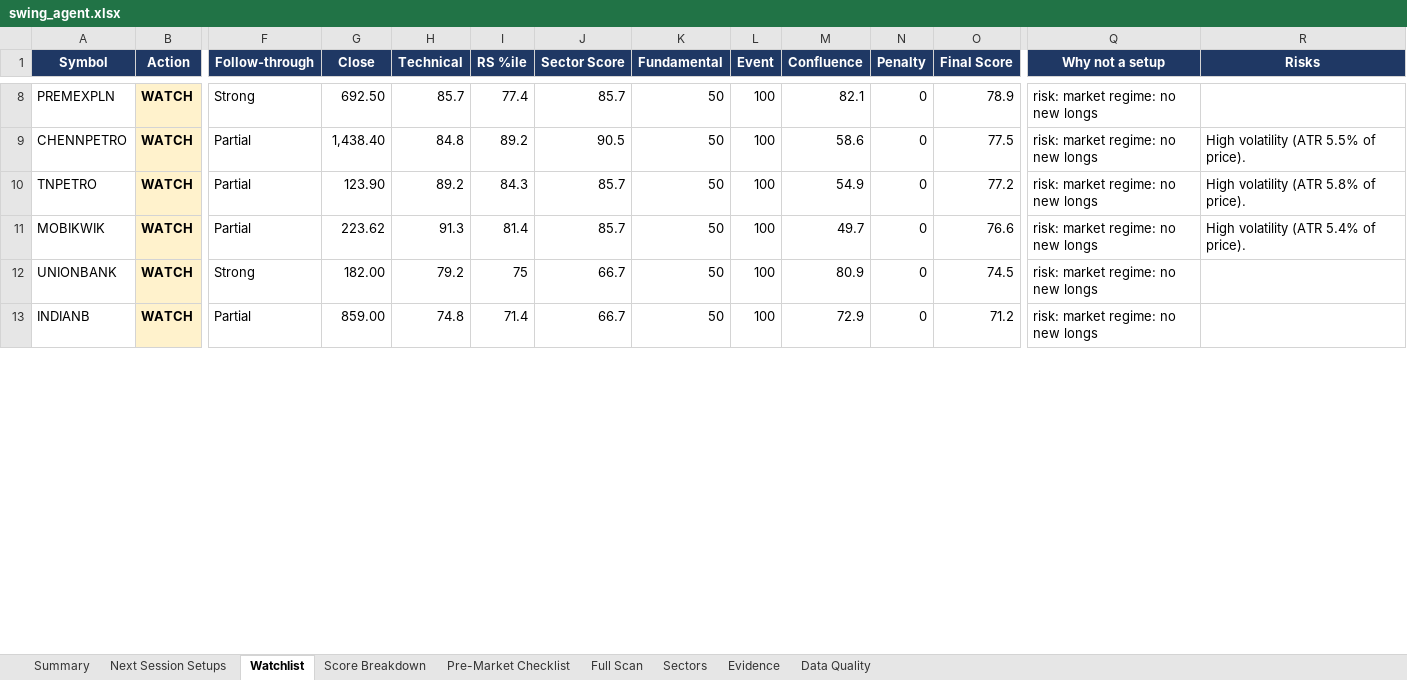
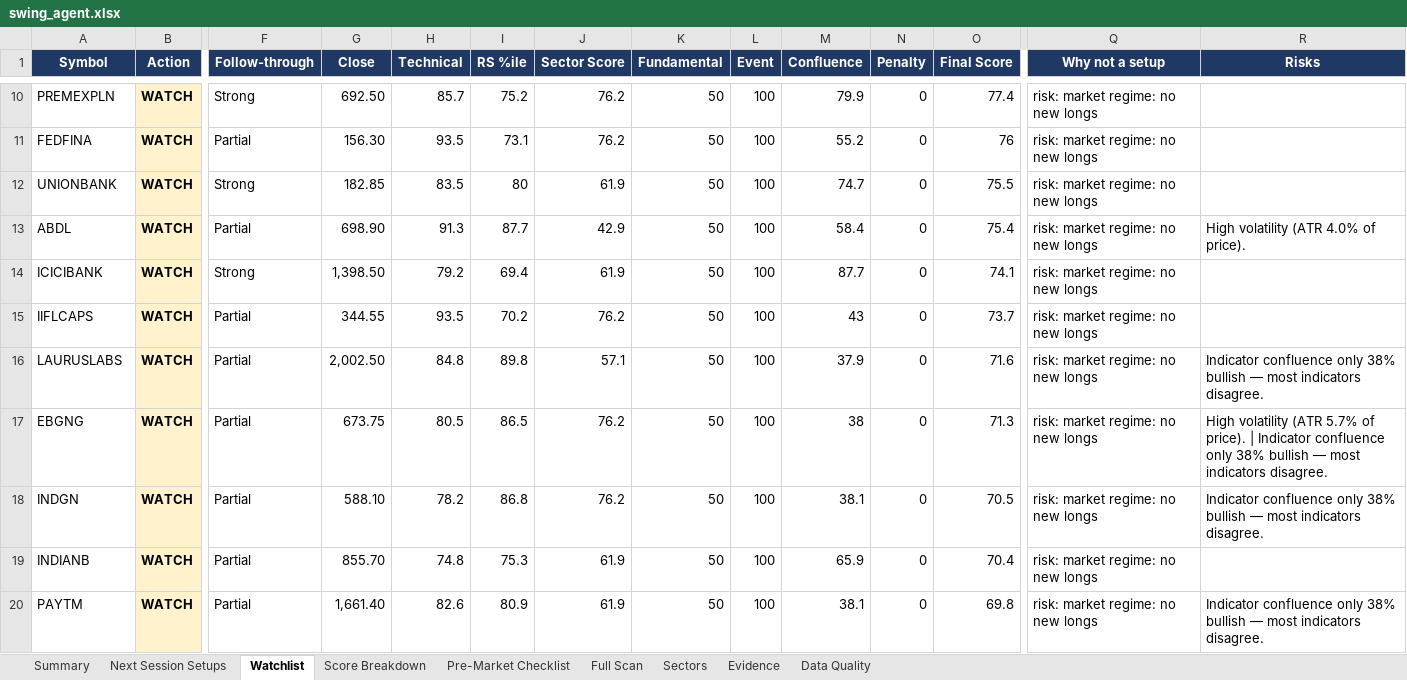
Before and after one commit to KGR1516/Srikanth-swing-trade-agent-fullnse-, an Excel workbook: data/output/swing_agent.xlsx, sheet Watchlist, drawn as a sheet; only a part is shown, gaps mark what is left out; values as stored, in another font and other column widths than the file's, no borders; conditional formats not drawn; removed rows and columns are numbered as before the commit, all else as after; rows hold the shown columns only; the diff covers the shown part only; the diff names each change by its address in the sheet, - before the commit and + after, or states it on an @@ line.

```diff
--- a/data/output/swing_agent.xlsx (sheet Watchlist)
+++ b/data/output/swing_agent.xlsx (sheet Watchlist)
-I10 (RS %ile): 77.4
+I10 (RS %ile): 75.2
-J10 (Sector Score): 85.7
+J10 (Sector Score): 76.2
-M10 (Confluence): 82.1
+M10 (Confluence): 79.9
-O10 (Final Score): 78.9
+O10 (Final Score): 77.4
-row 9: CHENNPETRO | WATCH | Partial | 1,438.40 | 84.8 | 89.2 | 90.5 | 50 | 100 | 58.6 | 0 | 77.5 | risk: market regime: no new longs | High volatility (ATR 5.5% of price).
-A11 (Symbol): TNPETRO
+A11 (Symbol): FEDFINA
-G11 (Close): 123.90
+G11 (Close): 156.30
-H11 (Technical): 89.2
+H11 (Technical): 93.5
-I11 (RS %ile): 84.3
+I11 (RS %ile): 73.1
-J11 (Sector Score): 85.7
+J11 (Sector Score): 76.2
-M11 (Confluence): 54.9
+M11 (Confluence): 55.2
-O11 (Final Score): 77.2
+O11 (Final Score): 76
-R11 (Risks): High volatility (ATR 5.8% of price).
+R11 (Risks): (empty)
-row 11: MOBIKWIK | WATCH | Partial | 223.62 | 91.3 | 81.4 | 85.7 | 50 | 100 | 49.7 | 0 | 76.6 | risk: market regime: no new longs | High volatility (ATR 5.4% of price).
-G12 (Close): 182.00
+G12 (Close): 182.85
-H12 (Technical): 79.2
+H12 (Technical): 83.5
-I12 (RS %ile): 75
+I12 (RS %ile): 80
-J12 (Sector Score): 66.7
+J12 (Sector Score): 61.9
-M12 (Confluence): 80.9
+M12 (Confluence): 74.7
-O12 (Final Score): 74.5
+O12 (Final Score): 75.5
+row 13: ABDL | WATCH | Partial | 698.90 | 91.3 | 87.7 | 42.9 | 50 | 100 | 58.4 | 0 | 75.4 | risk: market regime: no new longs | High volatility (ATR 4.0% of price).
+row 14: ICICIBANK | WATCH | Strong | 1,398.50 | 79.2 | 69.4 | 61.9 | 50 | 100 | 87.7 | 0 | 74.1 | risk: market regime: no new longs
+row 15: IIFLCAPS | WATCH | Partial | 344.55 | 93.5 | 70.2 | 76.2 | 50 | 100 | 43 | 0 | 73.7 | risk: market regime: no new longs
+row 16: LAURUSLABS | WATCH | Partial | 2,002.50 | 84.8 | 89.8 | 57.1 | 50 | 100 | 37.9 | 0 | 71.6 | risk: market regime: no new longs | Indicator confluence only 38% bullish — most indicators disagree.
+row 17: EBGNG | WATCH | Partial | 673.75 | 80.5 | 86.5 | 76.2 | 50 | 100 | 38 | 0 | 71.3 | risk: market regime: no new longs | High volatility (ATR 5.7% of price). | Indicator confluence only 38% bullish — most indicators disagree.
+row 18: INDGN | WATCH | Partial | 588.10 | 78.2 | 86.8 | 76.2 | 50 | 100 | 38.1 | 0 | 70.5 | risk: market regime: no new longs | Indicator confluence only 38% bullish — most indicators disagree.
-G19 (Close): 859.00
+G19 (Close): 855.70
-I19 (RS %ile): 71.4
+I19 (RS %ile): 75.3
-J19 (Sector Score): 66.7
+J19 (Sector Score): 61.9
-M19 (Confluence): 72.9
+M19 (Confluence): 65.9
-O19 (Final Score): 71.2
+O19 (Final Score): 70.4
+row 20: PAYTM | WATCH | Partial | 1,661.40 | 82.6 | 80.9 | 61.9 | 50 | 100 | 38.1 | 0 | 69.8 | risk: market regime: no new longs | Indicator confluence only 38% bullish — most indicators disagree.
```
Also changed, not shown: 10 added rows, 4 removed rows and 28 edited cells elsewhere in this sheet, sheet Full Scan, sheet Data Quality, sheet Evidence, sheet Score Breakdown, sheet Sectors, sheet Summary, 4 other files.
